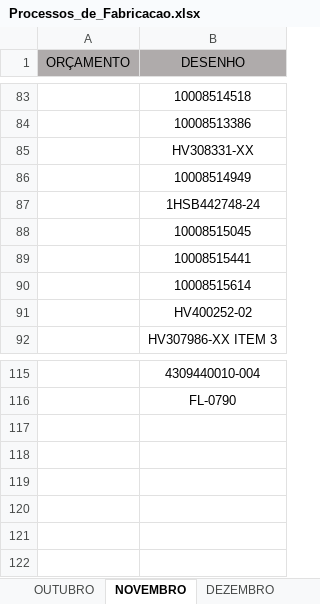
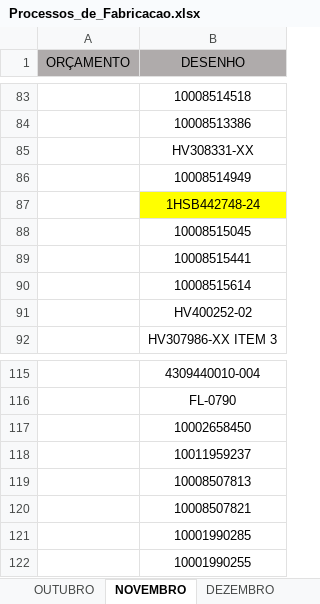
Before and after one commit to MatheusRiosBarcelos/Analise_horas, an Excel workbook: Processos_de_Fabricacao.xlsx, sheet NOVEMBRO, drawn as a sheet; only a part is shown, gaps mark what is left out; values as stored, in another font and other column widths than the file's, no borders; conditional formats not drawn; the diff names each change by its address in the sheet, - before the commit and + after, or states it on an @@ line.

```diff
--- a/Processos_de_Fabricacao.xlsx (sheet NOVEMBRO)
+++ b/Processos_de_Fabricacao.xlsx (sheet NOVEMBRO)
-B87 fill: none
+B87 fill: #FFFF00
+row 117:  | 10002658450
+row 118:  | 10011959237
+row 119:  | 10008507813
+row 120:  | 10008507821
+row 121:  | 10001990285
+row 122:  | 10001990255
```
Also changed, not shown: sheet PROCESSOS DE FABRICAÇÃO, sheet DEZEMBRO.
